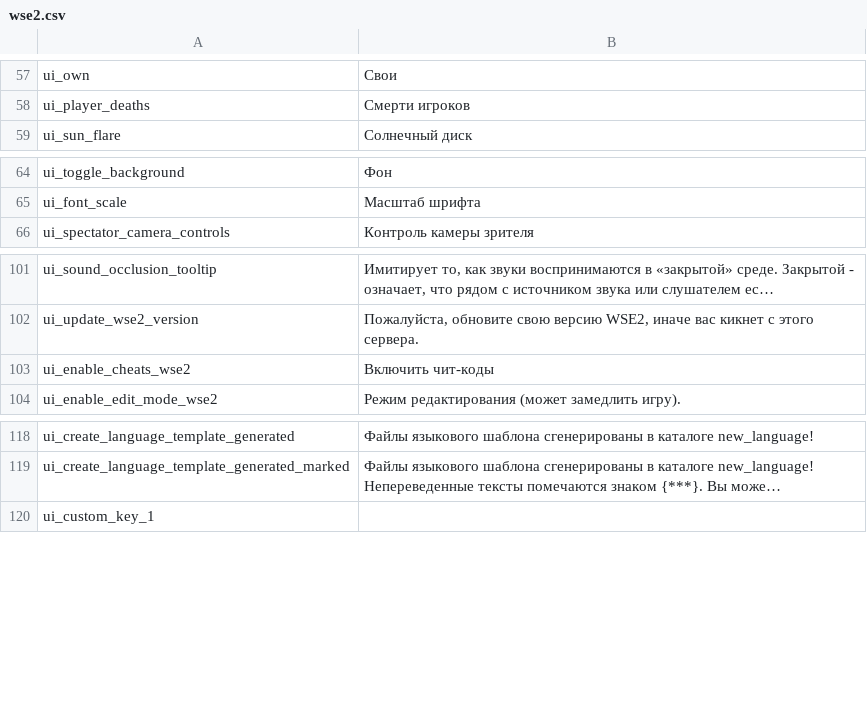
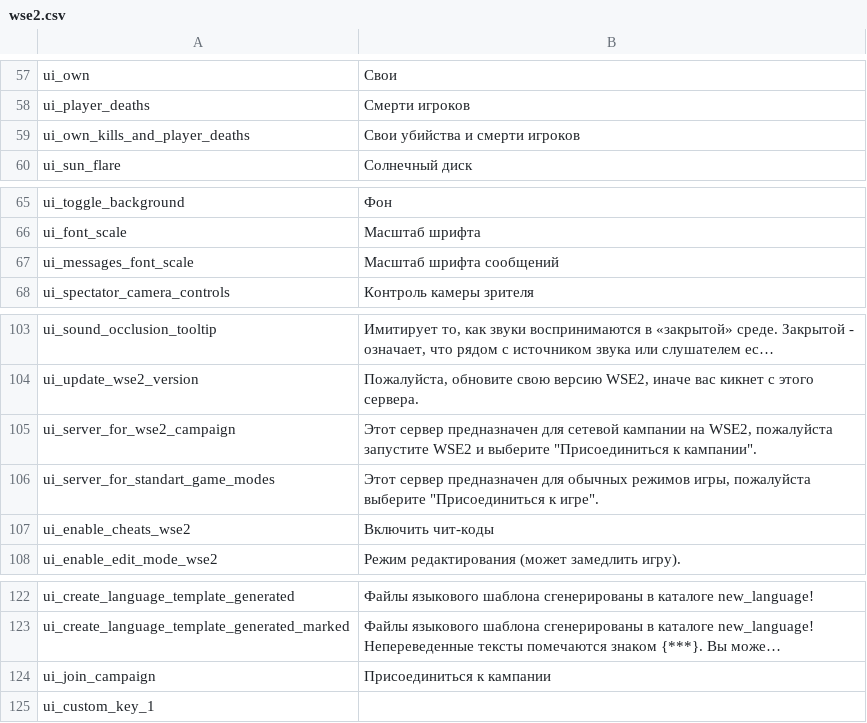
Before and after one commit to kumpuu/WSE2-Installer, a CSV file: files/WSE/languages/ru/wse2.csv, drawn as a sheet; only a part is shown, gaps mark what is left out; long unchanged cells end in …; the diff names each change by its address in the sheet, - before the commit and + after, or states it on an @@ line.

```diff
--- a/files/WSE/languages/ru/wse2.csv
+++ b/files/WSE/languages/ru/wse2.csv
+row 59: ui_own_kills_and_player_deaths | Свои убийства и смерти игроков
+row 67: ui_messages_font_scale | Масштаб шрифта сообщений
+row 105: ui_server_for_wse2_campaign | Этот сервер предназначен для сетевой кампании на WSE2, пожалуйста запустите WSE2 и выберите "Присоединиться к кампании".
+row 106: ui_server_for_standart_game_modes | Этот сервер предназначен для обычных режимов игры, пожалуйста выберите "Присоединиться к игре".
+row 124: ui_join_campaign | Присоединиться к кампании
```
Also changed, not shown: files/WSE/languages/en/wse2.csv, 8 other files.
